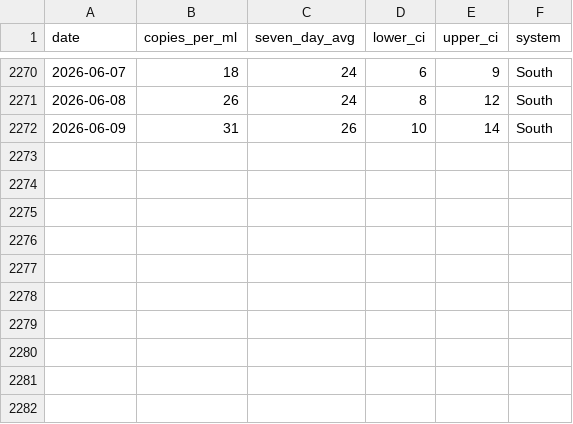
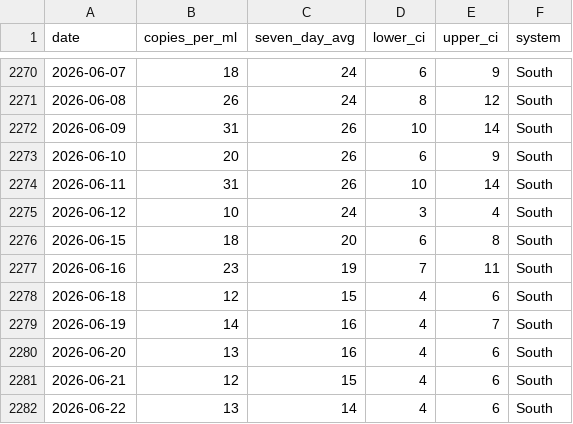
Before and after one commit to smach/biobot_mwra, a CSV file: data/processed/south_system.csv, drawn as a sheet; only a part is shown, gaps mark what is left out.

```diff
--- a/data/processed/south_system.csv
+++ b/data/processed/south_system.csv
@@ -2272 +2272,11 @@ date,copies_per_ml,seven_day_avg,lower_ci,upper_ci,system
 2026-06-09,31,26,10,14,South
+2026-06-10,20,26,6,9,South
+2026-06-11,31,26,10,14,South
+2026-06-12,10,24,3,4,South
+2026-06-15,18,20,6,8,South
+2026-06-16,23,19,7,11,South
+2026-06-18,12,15,4,6,South
+2026-06-19,14,16,4,7,South
+2026-06-20,13,16,4,6,South
+2026-06-21,12,15,4,6,South
+2026-06-22,13,14,4,6,South
```
Also changed, not shown: data/processed/combined_data.csv, data/processed/north_system.csv, 5 other files.
